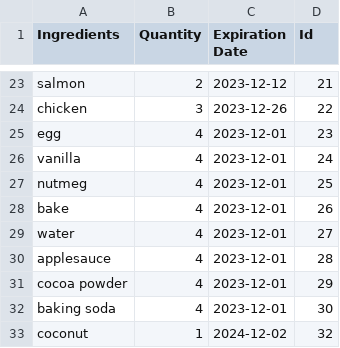
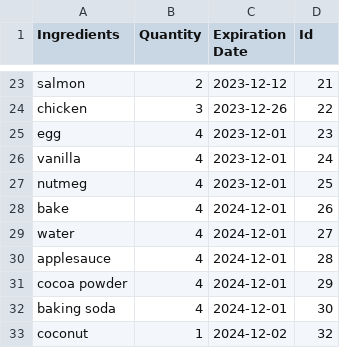
Before and after one commit to cmom2002/IACH, a CSV file: Code/dataset/Carlos.csv (was dataset/Carlos.csv), drawn as a sheet; only a part is shown, gaps mark what is left out.

```diff
--- a/dataset/Carlos.csv
+++ b/Code/dataset/Carlos.csv
@@ -27,7 +27,7 @@ vanilla,4,2023-12-01,24
 nutmeg,4,2023-12-01,25
-bake,4,2023-12-01,26
-water,4,2023-12-01,27
-applesauce,4,2023-12-01,28
-cocoa powder,4,2023-12-01,29
-baking soda,4,2023-12-01,30
+bake,4,2024-12-01,26
+water,4,2024-12-01,27
+applesauce,4,2024-12-01,28
+cocoa powder,4,2024-12-01,29
+baking soda,4,2024-12-01,30
 coconut,1,2024-12-02,32
```
Also changed, not shown: 8 other files.
